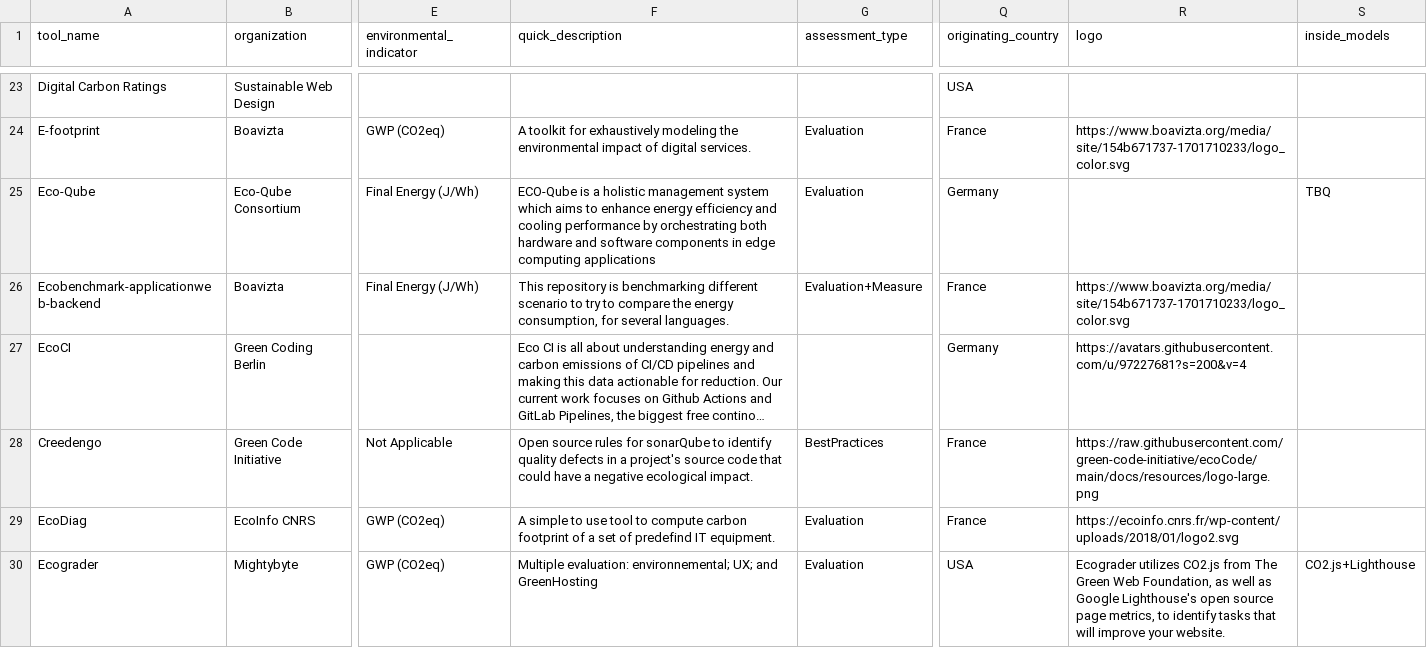
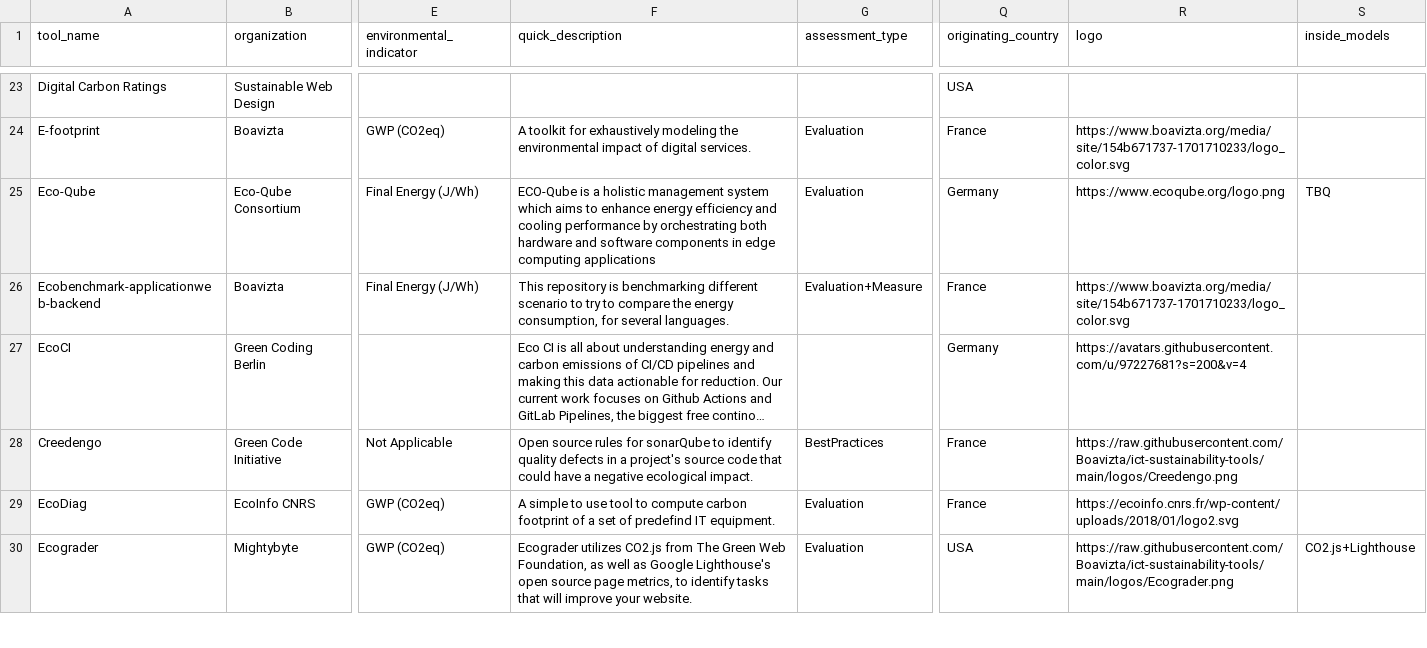
Before and after one commit to olebrussels/boavizta-ict-sust-tools-fork, a CSV file: ictst/data/tools.csv, drawn as a sheet; only a part is shown, gaps mark what is left out; long unchanged cells end in …; the diff covers the shown part only; the diff names each change by its address in the sheet, - before the commit and + after, or states it on an @@ line.

Commit message:
Adding/correcting logos for Cast, ECO-Qube, Creedengo, Ecograder, EcoIndex, Fruggr, Greenly, Green Algorithms Calculator, GreenFrame & GreenFrame-CLI, Greenly, Greenoco, Greenspector, NumEcoVal, Pagiel, PowerJoular , PowerTOP, Scope 3 CSP, SoftwareLifecycleEnvimpact, WeNR ----
Contribution from:

User name : François Moriamez
Email : fmoriamez@yahoo.com

```diff
--- a/ictst/data/tools.csv
+++ b/ictst/data/tools.csv
-R25 (logo): (empty)
+R25 (logo): https://www.ecoqube.org/logo.png
-R28 (logo): https://raw.githubusercontent.com/green-code-initiative/ecoCode/main/docs/resources/logo-large.png
+R28 (logo): https://raw.githubusercontent.com/Boavizta/ict-sustainability-tools/main/logos/Creedengo.png
-F30 (quick_description): Multiple evaluation: environnemental; UX; and GreenHosting
+F30 (quick_description): Ecograder utilizes CO2.js from The Green Web Foundation, as well as Google Lighthouse's open source page metrics, to identify tasks that will improve your website.
-R30 (logo): Ecograder utilizes CO2.js from The Green Web Foundation, as well as Google Lighthouse's open source page metrics, to identify tasks that will improve your website.
+R30 (logo): https://raw.githubusercontent.com/Boavizta/ict-sustainability-tools/main/logos/Ecograder.png
```
Also changed, not shown: 24 edited cells elsewhere in this file.
